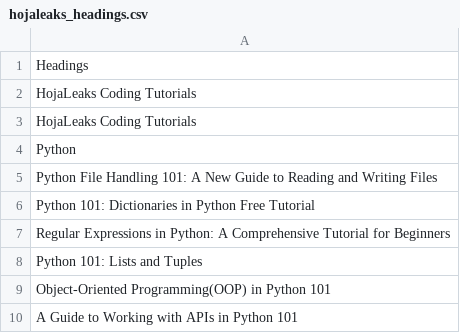
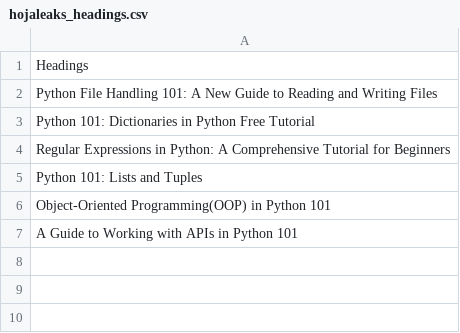
Before and after one commit to bonaventureogeto/Learn-Python, a CSV file: hojaleaks_headings.csv, drawn as a sheet.

```diff
--- a/hojaleaks_headings.csv
+++ b/hojaleaks_headings.csv
@@ -1,5 +1,2 @@
 Headings
-HojaLeaks Coding Tutorials
-HojaLeaks Coding Tutorials
-Python
 Python File Handling 101: A New Guide to Reading and Writing Files
```
Also changed, not shown: 1 other file.
